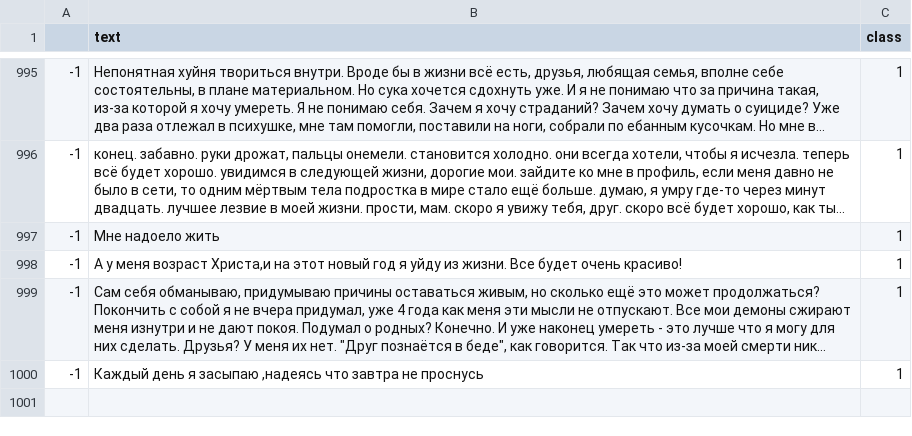
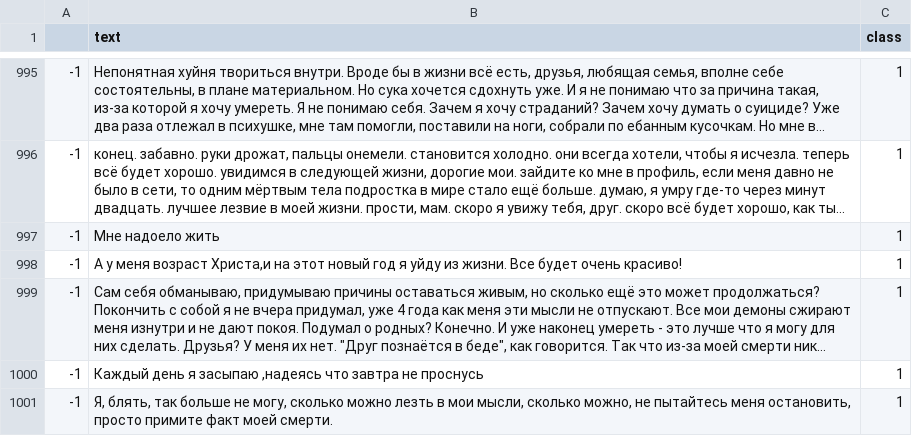
Before and after one commit to TheSawIsTheLaw/iWannaKillMyself, a CSV file: dataset/own_shit.csv, drawn as a sheet; only a part is shown, gaps mark what is left out; long unchanged cells end in ….

```diff
--- a/dataset/own_shit.csv
+++ b/dataset/own_shit.csv
@@ -1000 +1000,2 @@
 -1,"Каждый день я засыпаю ,надеясь что завтра не проснусь", 1
+-1,"Я, блять, так больше не могу, сколько можно лезть в мои мысли, сколько можно, не пытайтесь меня остановить, просто примите факт моей смерти.", 1
```
Also changed, not shown: 2 other files.
